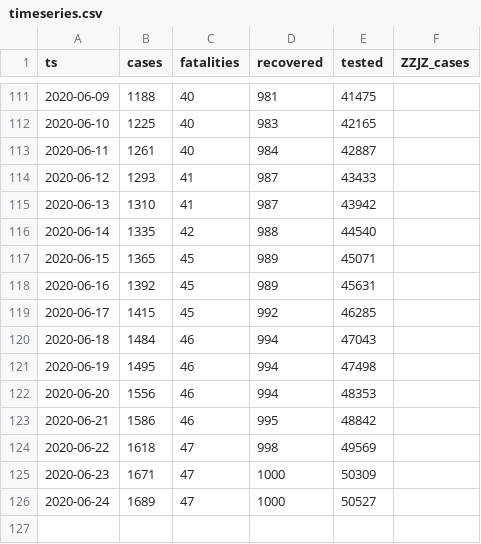
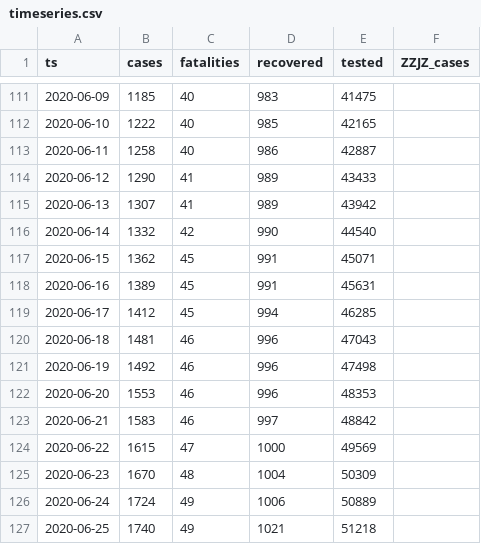
Before and after one commit to aleksandar-jovicic/COVID19-FBiH, a CSV file: timeseries.csv, drawn as a sheet; only a part is shown, gaps mark what is left out; the diff covers the shown part only.

```diff
--- a/timeseries.csv
+++ b/timeseries.csv
@@ -111,16 +111,17 @@ ts,cases,fatalities,recovered,tested,ZZJZ_cases
-2020-06-09,1188,40,981,41475,
-2020-06-10,1225,40,983,42165,
-2020-06-11,1261,40,984,42887,
-2020-06-12,1293,41,987,43433,
-2020-06-13,1310,41,987,43942,
-2020-06-14,1335,42,988,44540,
-2020-06-15,1365,45,989,45071,
-2020-06-16,1392,45,989,45631,
-2020-06-17,1415,45,992,46285,
-2020-06-18,1484,46,994,47043,
-2020-06-19,1495,46,994,47498,
-2020-06-20,1556,46,994,48353,
-2020-06-21,1586,46,995,48842,
-2020-06-22,1618,47,998,49569,
-2020-06-23,1671,47,1000,50309,
-2020-06-24,1689,47,1000,50527,
+2020-06-09,1185,40,983,41475,
+2020-06-10,1222,40,985,42165,
+2020-06-11,1258,40,986,42887,
+2020-06-12,1290,41,989,43433,
+2020-06-13,1307,41,989,43942,
+2020-06-14,1332,42,990,44540,
+2020-06-15,1362,45,991,45071,
+2020-06-16,1389,45,991,45631,
+2020-06-17,1412,45,994,46285,
+2020-06-18,1481,46,996,47043,
+2020-06-19,1492,46,996,47498,
+2020-06-20,1553,46,996,48353,
+2020-06-21,1583,46,997,48842,
+2020-06-22,1615,47,1000,49569,
+2020-06-23,1670,48,1004,50309,
+2020-06-24,1724,49,1006,50889,
+2020-06-25,1740,49,1021,51218,
```
Also changed, not shown: 40 edited cells elsewhere in this file.
